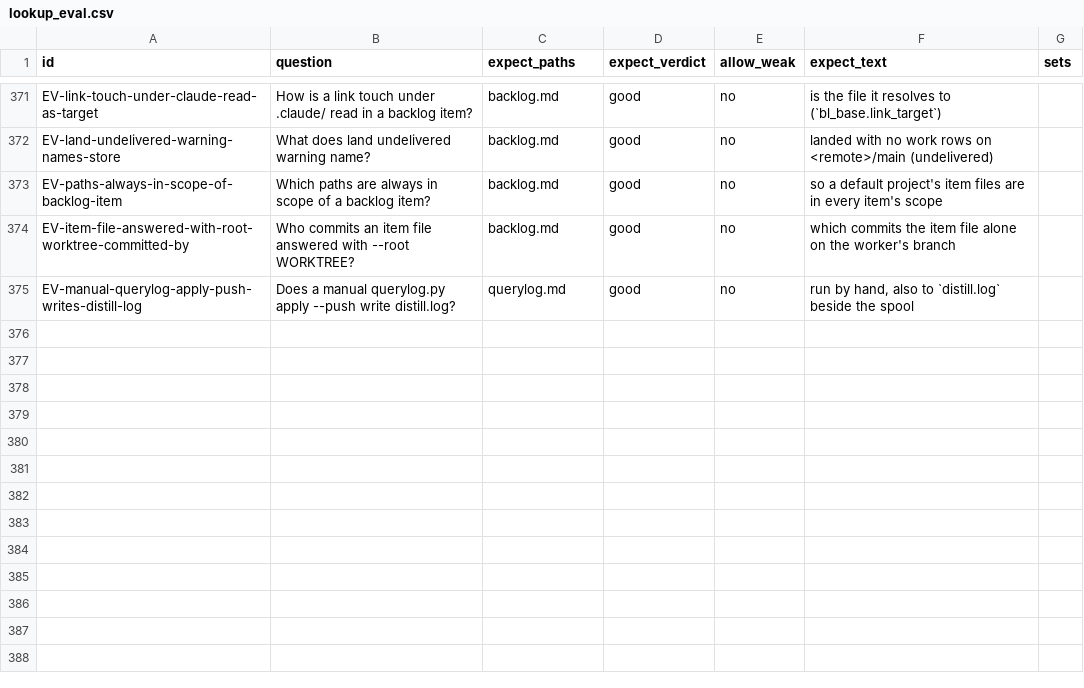
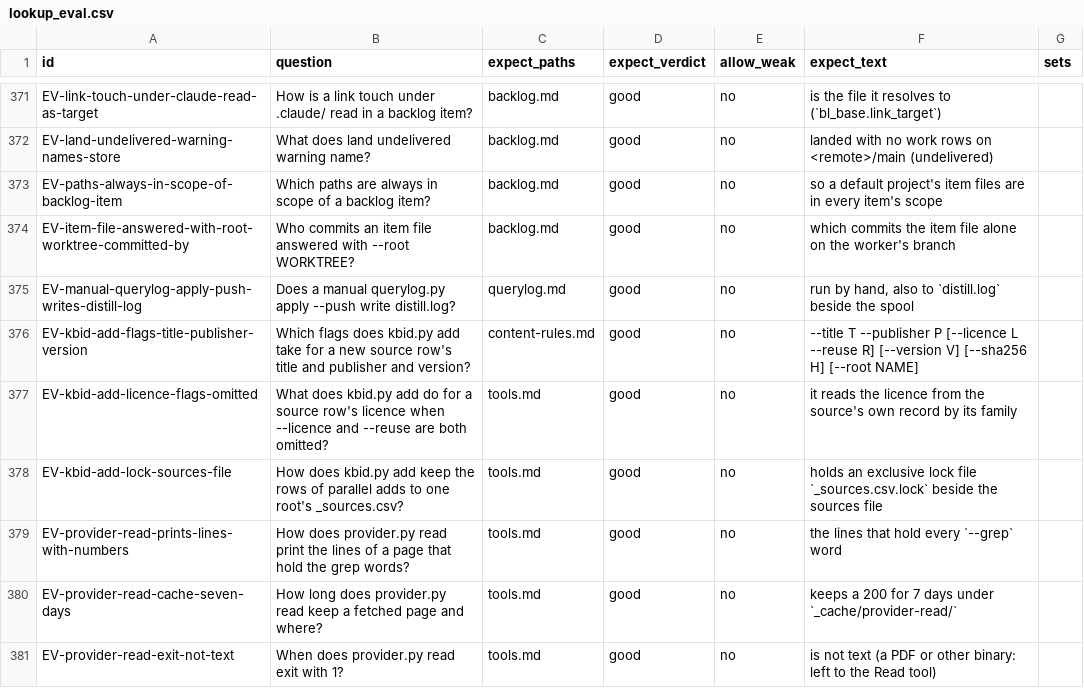
Before and after one commit to mikkielt/it-ops-kb, a CSV file: kb/_self/_retrieval/lookup_eval.csv, drawn as a sheet; only a part is shown, gaps mark what is left out; the diff names each change by its address in the sheet, - before the commit and + after, or states it on an @@ line.

```diff
--- a/kb/_self/_retrieval/lookup_eval.csv
+++ b/kb/_self/_retrieval/lookup_eval.csv
+row 376: EV-kbid-add-flags-title-publisher-version | Which flags does kbid.py add take for a new source row's title and publisher and version? | content-rules.md | good | no | --title T --publisher P [--licence L --reuse R] [--version V] [--sha256 H] [--root NAME]
+row 377: EV-kbid-add-licence-flags-omitted | What does kbid.py add do for a source row's licence when --licence and --reuse are both omitted? | tools.md | good | no | it reads the licence from the source's own record by its family
+row 378: EV-kbid-add-lock-sources-file | How does kbid.py add keep the rows of parallel adds to one root's _sources.csv? | tools.md | good | no | holds an exclusive lock file `_sources.csv.lock` beside the sources file
+row 379: EV-provider-read-prints-lines-with-numbers | How does provider.py read print the lines of a page that hold the grep words? | tools.md | good | no | the lines that hold every `--grep` word
+row 380: EV-provider-read-cache-seven-days | How long does provider.py read keep a fetched page and where? | tools.md | good | no | keeps a 200 for 7 days under `_cache/provider-read/`
+row 381: EV-provider-read-exit-not-text | When does provider.py read exit with 1? | tools.md | good | no | is not text (a PDF or other binary: left to the Read tool)
```
